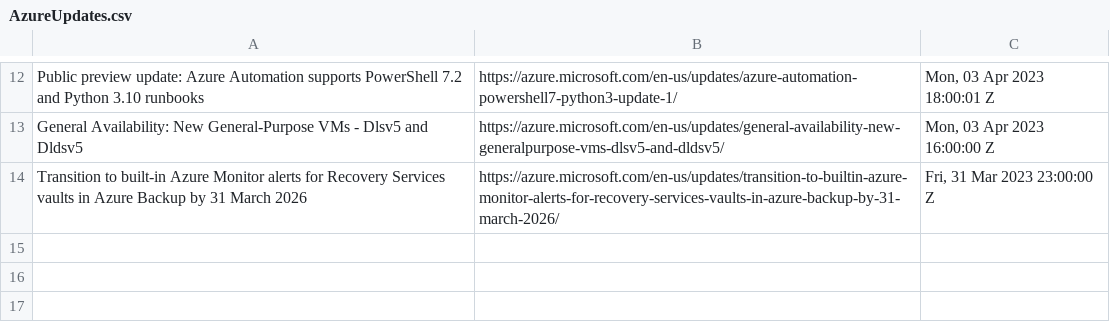
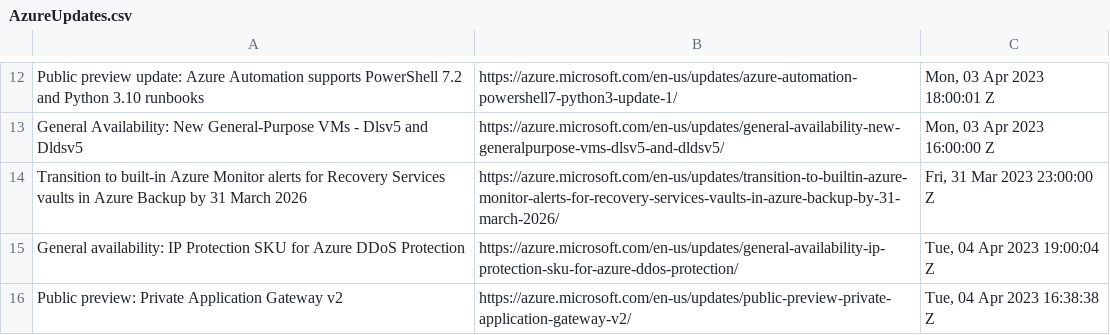
Before and after one commit to wilfriedwoivre/feedly, a CSV file: items/AzureUpdates.csv, drawn as a sheet; only a part is shown, gaps mark what is left out.

Commit message:
Read RSS items

```diff
--- a/items/AzureUpdates.csv
+++ b/items/AzureUpdates.csv
@@ -14 +14,3 @@ General Availability: New General-Purpose VMs - Dlsv5 and Dldsv5,https://azure.m
 Transition to built-in Azure Monitor alerts for Recovery Services vaults in Azure Backup by 31 March 2026,https://azure.microsoft.com/en-us/updates/transition-to-builtin-azure-monitor-alerts-for-recovery-services-vaults-in-azure-backup-by-31-march-2026/,"Fri, 31 Mar 2023 23:00:00 Z"
+General availability: IP Protection SKU for Azure DDoS Protection,https://azure.microsoft.com/en-us/updates/general-availability-ip-protection-sku-for-azure-ddos-protection/,"Tue, 04 Apr 2023 19:00:04 Z"
+Public preview: Private Application Gateway v2,https://azure.microsoft.com/en-us/updates/public-preview-private-application-gateway-v2/,"Tue, 04 Apr 2023 16:38:38 Z"
```
